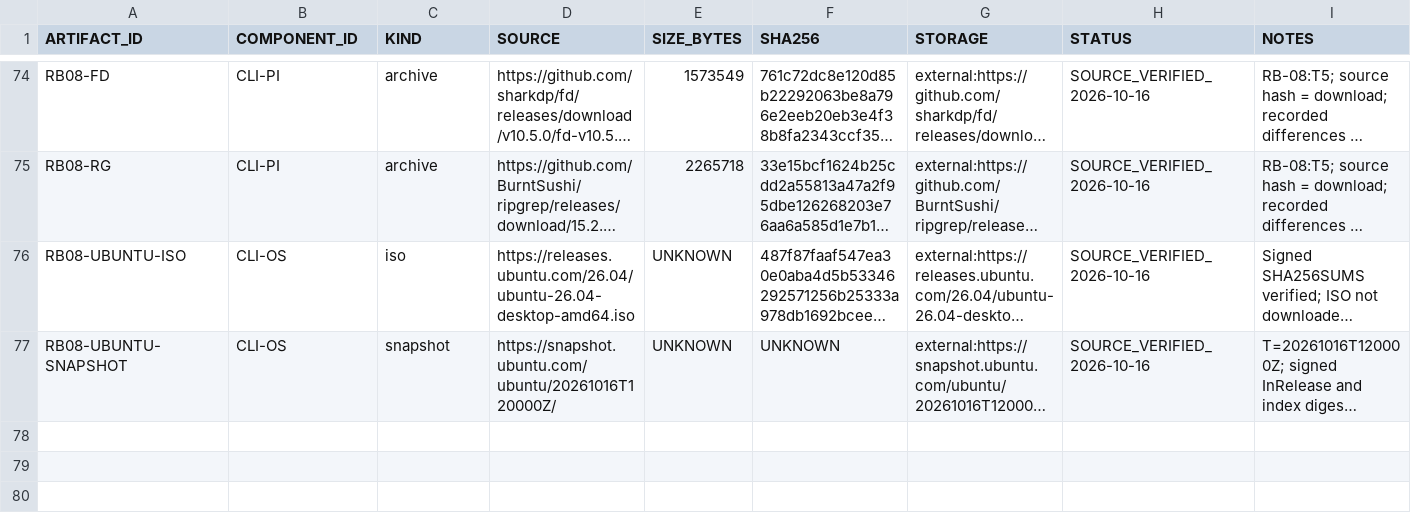
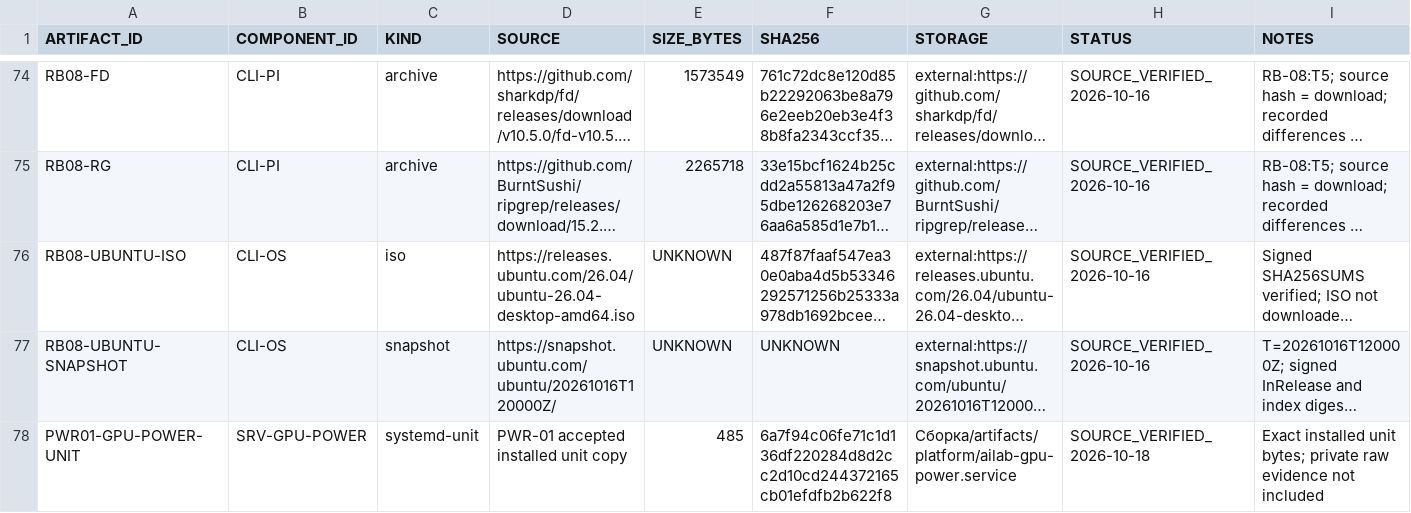
Before and after one commit to SalyginVS/AI-Lab, a TSV file: Сборка/manifest/artifacts.tsv, drawn as a sheet; only a part is shown, gaps mark what is left out; long unchanged cells end in …; the diff names each change by its address in the sheet, - before the commit and + after, or states it on an @@ line.

```diff
--- a/Сборка/manifest/artifacts.tsv
+++ b/Сборка/manifest/artifacts.tsv
+row 78: PWR01-GPU-POWER-UNIT | SRV-GPU-POWER | systemd-unit | PWR-01 accepted installed unit copy | 485 | 6a7f94c06fe71c1d136df220284d8d2cc2d10cd244372165cb01efdfb2b622f8 | Сборка/artifacts/platform/ailab-gpu-power.service | SOURCE_VERIFIED_2026-10-18 | Exact installed unit bytes; private raw evidence not included
```
Also changed, not shown: Сборка/manifest/components.tsv, 22 other files.
